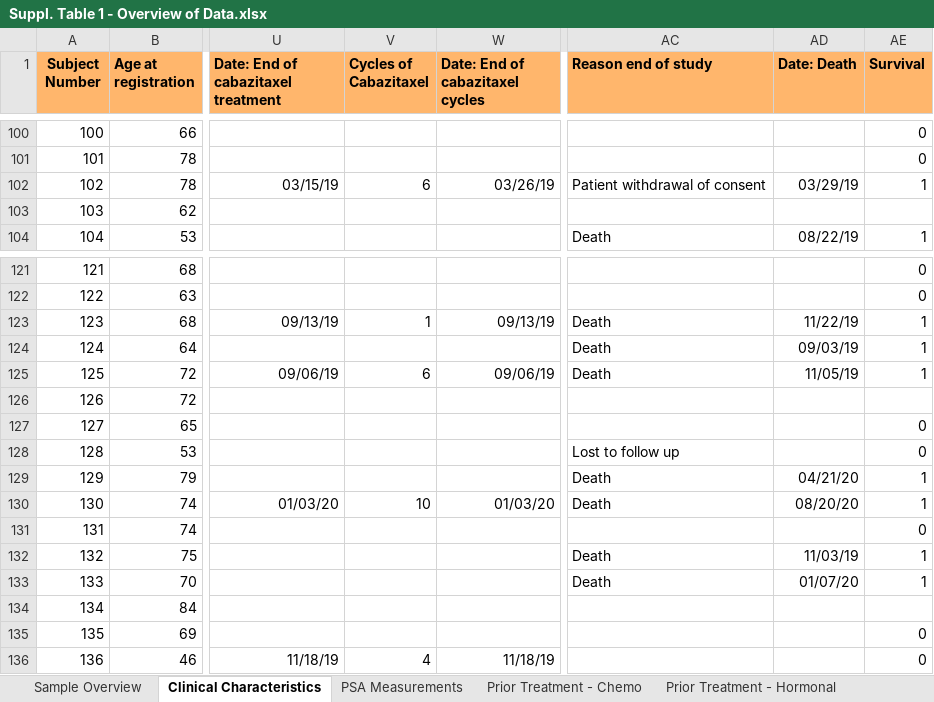
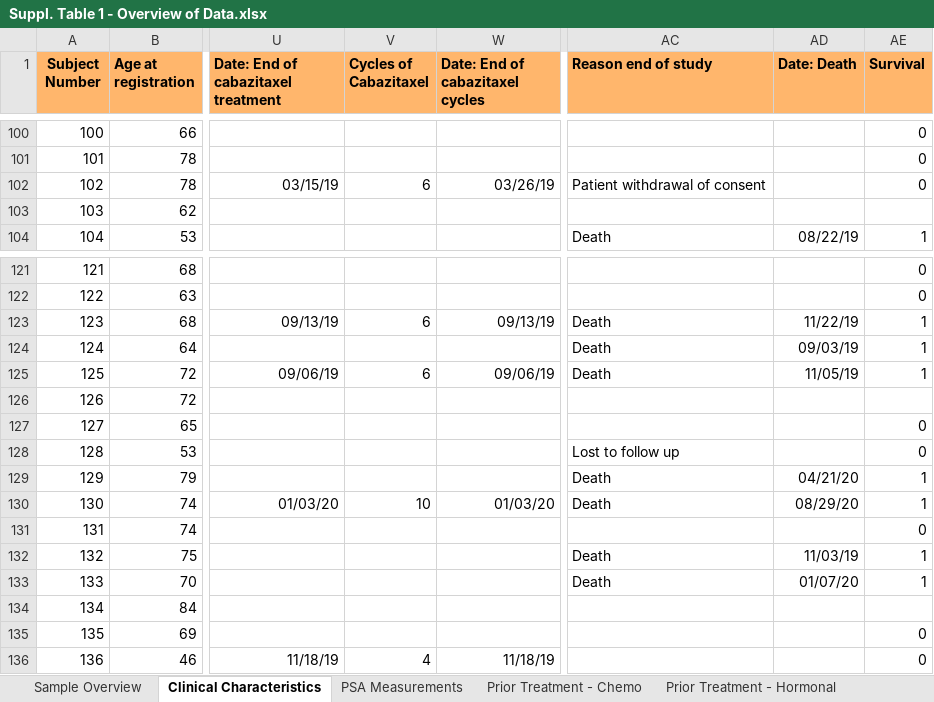
Before and after one commit to ErasmusMC-MedicalOncology/CABA-V7, an Excel workbook: Misc./Suppl. Table 1 - Overview of Data.xlsx, sheet Clinical Characteristics, drawn as a sheet; only a part is shown, gaps mark what is left out; values as stored, in another font and other column widths than the file's, no borders; charts and pictures not drawn; the diff names each change by its address in the sheet, - before the commit and + after, or states it on an @@ line.

```diff
--- a/Misc./Suppl. Table 1 - Overview of Data.xlsx (sheet Clinical Characteristics)
+++ b/Misc./Suppl. Table 1 - Overview of Data.xlsx (sheet Clinical Characteristics)
-AD102 (Date: Death): 03/29/19
+AD102 (Date: Death): (empty)
-AE102 (Survival): 1
+AE102 (Survival): 0
-V123 (Cycles of Cabazitaxel): 1
+V123 (Cycles of Cabazitaxel): 6
-AD130 (Date: Death): 08/20/20
+AD130 (Date: Death): 08/29/20
```
Also changed, not shown: sheet QIASeq - Filtered, sheet Mutual Exclusivity, sheet Sample Overview, charts or pictures, 1 other file.
